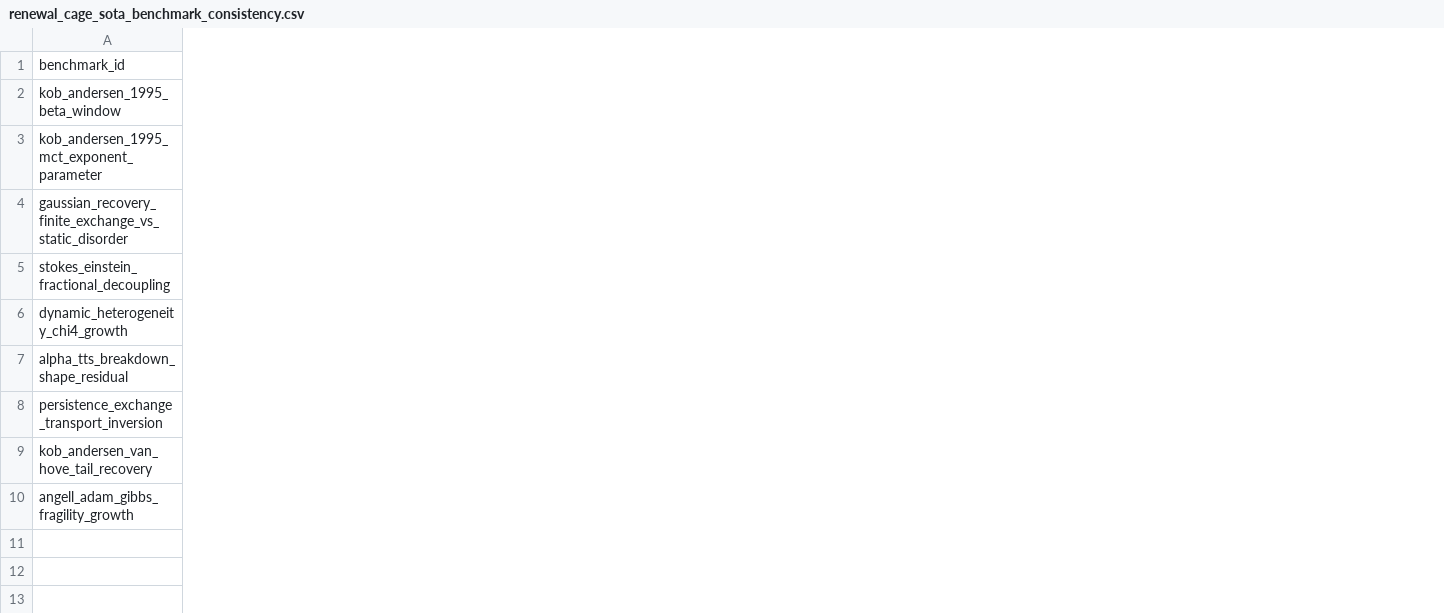
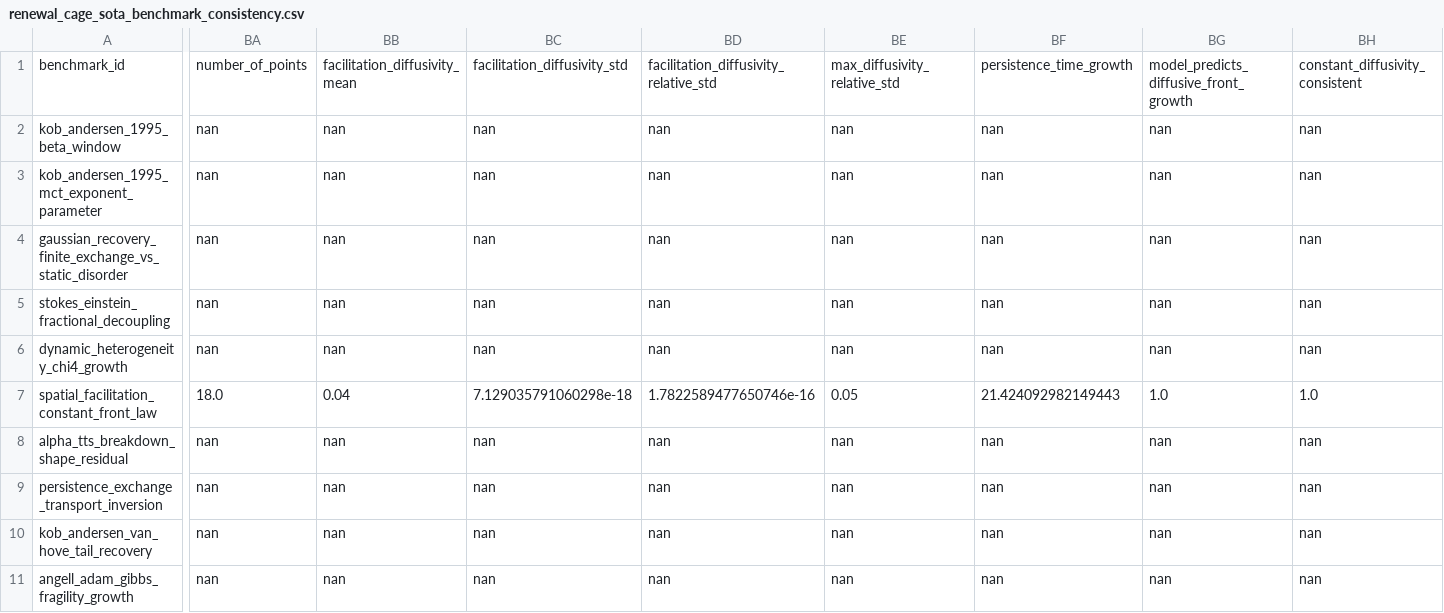
Before and after one commit to cc-chen-tech/renewal-cage-arxiv, a CSV file: data/renewal_cage_sota_benchmark_consistency.csv, drawn as a sheet; only a part is shown, gaps mark what is left out; rows hold the shown columns only; the diff covers the shown part only; the diff names each change by its address in the sheet, - before the commit and + after, or states it on an @@ line.

Commit message:
add spatial facilitation growth law inversion

```diff
--- a/data/renewal_cage_sota_benchmark_consistency.csv
+++ b/data/renewal_cage_sota_benchmark_consistency.csv
+column BA, rows 1-6: number_of_points | nan | nan | nan | nan | nan; rows 8-11: all nan
+column BB, rows 1-6: facilitation_diffusivity_mean | nan | nan | nan | nan | nan; rows 8-11: all nan
+column BC, rows 1-6: facilitation_diffusivity_std | nan | nan | nan | nan | nan; rows 8-11: all nan
+column BD, rows 1-6: facilitation_diffusivity_relative_std | nan | nan | nan | nan | nan; rows 8-11: all nan
+column BE, rows 1-6: max_diffusivity_relative_std | nan | nan | nan | nan | nan; rows 8-11: all nan
+column BF, rows 1-6: persistence_time_growth | nan | nan | nan | nan | nan; rows 8-11: all nan
+column BG, rows 1-6: model_predicts_diffusive_front_growth | nan | nan | nan | nan | nan; rows 8-11: all nan
+column BH, rows 1-6: constant_diffusivity_consistent | nan | nan | nan | nan | nan; rows 8-11: all nan
+row 7: spatial_facilitation_constant_front_law | 18.0 | 0.04 | 7.129035791060298e-18 | 1.7822589477650746e-16 | 0.05 | 21.424092982149443 | 1.0 | 1.0
```
Also changed, not shown: 2 added columns and 2 edited cells elsewhere in this file, 11 other files.
